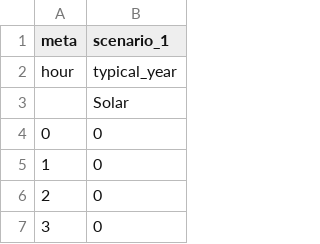
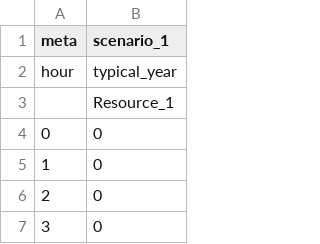
Before and after one commit to AleOnori98/microgridspy-planning, a CSV file: projects/typical_year_base/inputs/resource_availability.csv (was projects/test_codex/inputs/resource_availability.csv), drawn as a sheet; only a part is shown.

Commit message:
projects examples updated

```diff
--- a/projects/test_codex/inputs/resource_availability.csv
+++ b/projects/typical_year_base/inputs/resource_availability.csv
@@ -2,3 +2,3 @@ meta,scenario_1
 hour,typical_year
-,Solar
+,Resource_1
 0,0
```
Also changed, not shown: 48 other files.
